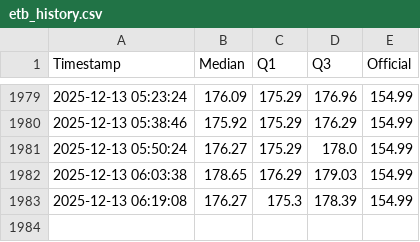
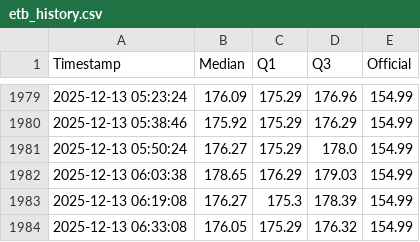
Before and after one commit to mikilegesse/etb-market-watch, a CSV file: etb_history.csv, drawn as a sheet; only a part is shown, gaps mark what is left out.

```diff
--- a/etb_history.csv
+++ b/etb_history.csv
@@ -1983 +1983,2 @@ Timestamp,Median,Q1,Q3,Official
 2025-12-13 06:19:08,176.27,175.3,178.39,154.99
+2025-12-13 06:33:08,176.05,175.29,176.32,154.99
```
Also changed, not shown: 3 other files.
